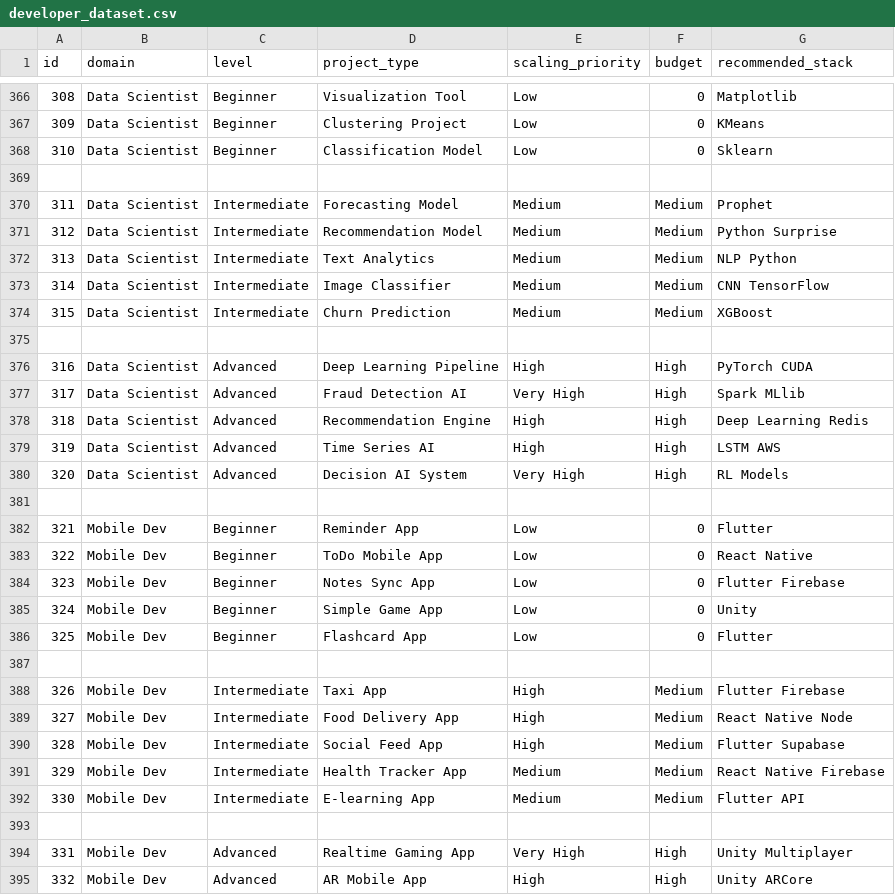
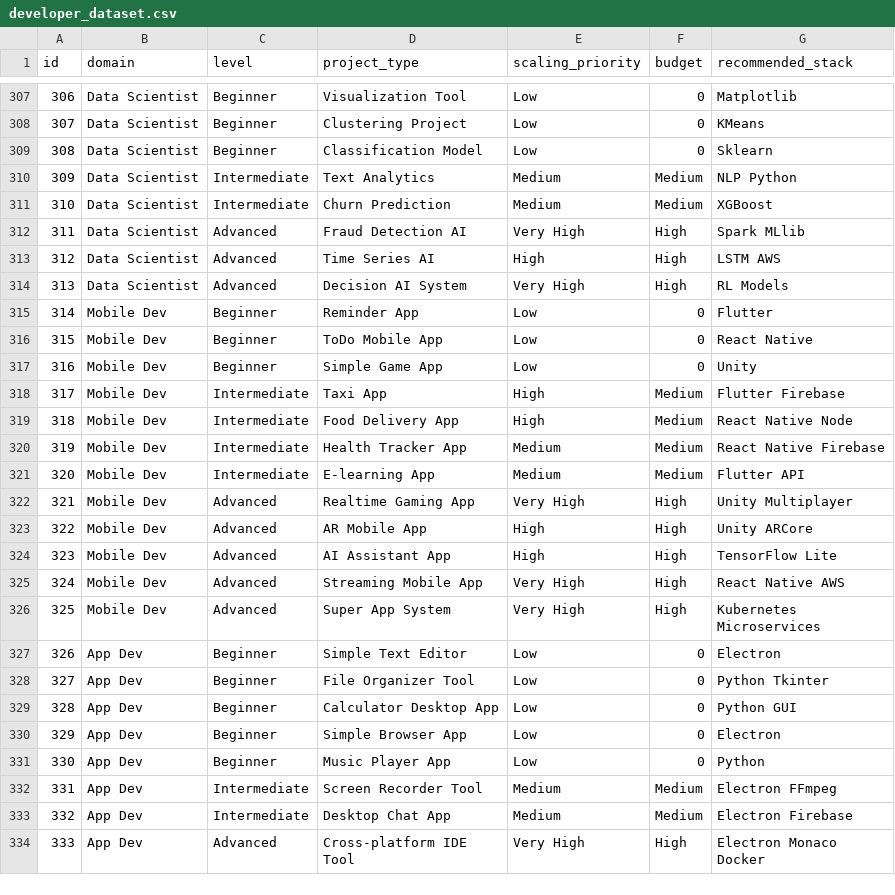
Before and after one commit to divyakansara2385/Devlopers_tool, a CSV file: developer_dataset.csv, drawn as a sheet; only a part is shown, gaps mark what is left out; the shorter side is filled out with more unchanged rows; the diff covers the shown part only; the diff names each change by its address in the sheet, - before the commit and + after, or states it on an @@ line.

Commit message:
add

```diff
--- a/developer_dataset.csv
+++ b/developer_dataset.csv
@@ column A (id) renumbered from row 275 down @@
-row 369: (empty)
-row 370: 311 | Data Scientist | Intermediate | Forecasting Model | Medium | Medium | Prophet
-row 371: 312 | Data Scientist | Intermediate | Recommendation Model | Medium | Medium | Python Surprise
-row 373: 314 | Data Scientist | Intermediate | Image Classifier | Medium | Medium | CNN TensorFlow
-row 375: (empty)
-row 376: 316 | Data Scientist | Advanced | Deep Learning Pipeline | High | High | PyTorch CUDA
-row 378: 318 | Data Scientist | Advanced | Recommendation Engine | High | High | Deep Learning Redis
-row 381: (empty)
-row 384: 323 | Mobile Dev | Beginner | Notes Sync App | Low | 0 | Flutter Firebase
-row 386: 325 | Mobile Dev | Beginner | Flashcard App | Low | 0 | Flutter
-row 387: (empty)
-row 390: 328 | Mobile Dev | Intermediate | Social Feed App | High | Medium | Flutter Supabase
-row 393: (empty)
```
Also changed, not shown: 65 removed rows elsewhere in this file.
